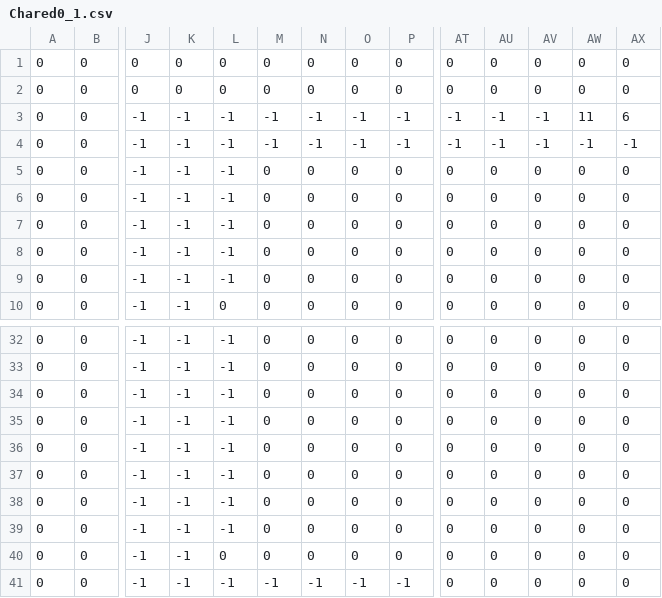
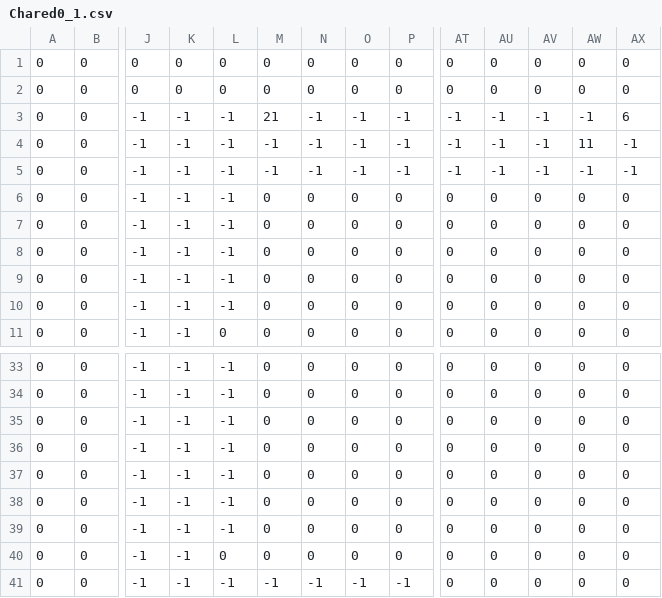
Before and after one commit to DnDesmond/UTL, a CSV file: Chared0_1.csv, drawn as a sheet; only a part is shown, gaps mark what is left out; removed rows and columns are numbered as before the commit, all else as after; rows hold the shown columns only; the diff names each change by its address in the sheet, - before the commit and + after, or states it on an @@ line.

```diff
--- a/Chared0_1.csv
+++ b/Chared0_1.csv
-M3: -1
+M3: 21
-AW3: 11
+AW3: -1
+row 4: 0 | 0 | -1 | -1 | -1 | -1 | -1 | -1 | -1 | -1 | -1 | -1 | 11 | -1
-row 36: 0 | 0 | -1 | -1 | -1 | 0 | 0 | 0 | 0 | 0 | 0 | 0 | 0 | 0
```
Also changed, not shown: Chared1_1.csv, 5 other files.
